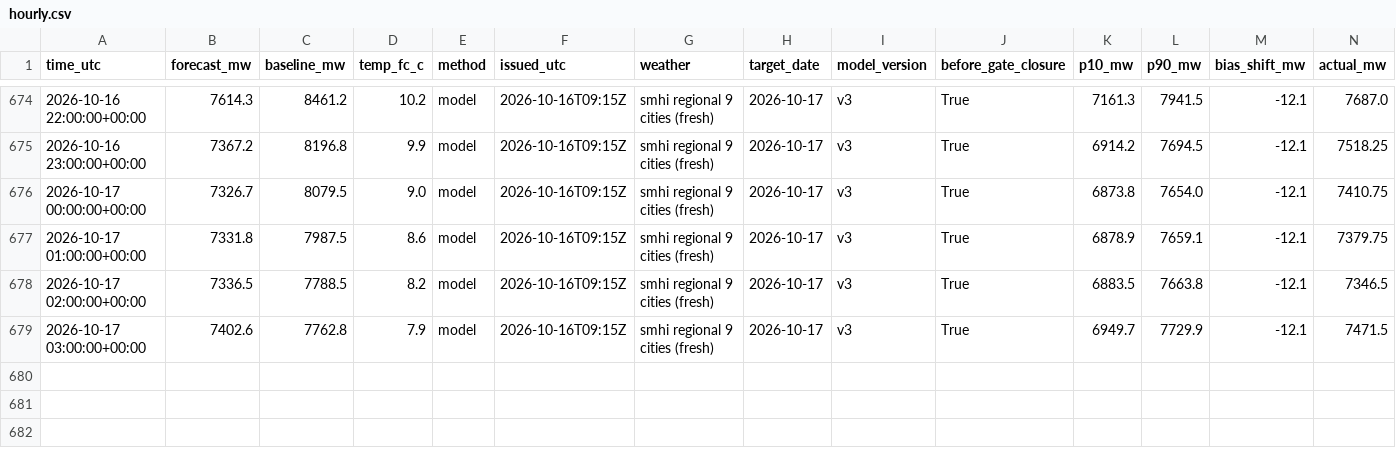
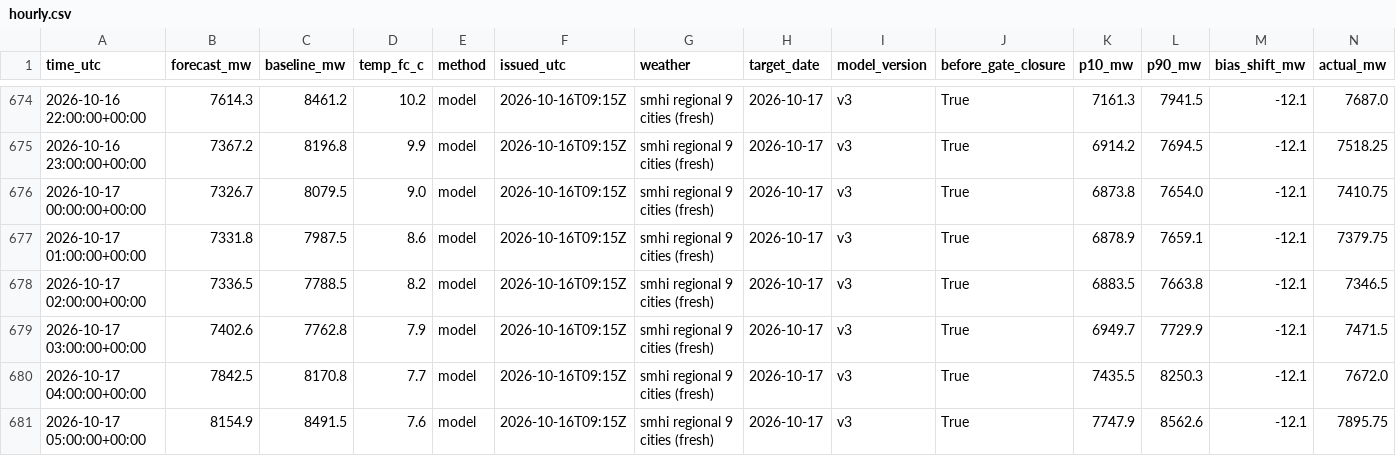
Before and after one commit to MindisBlank/SE3_DayAheadLoadForecast, a CSV file: scores/hourly.csv, drawn as a sheet; only a part is shown, gaps mark what is left out; rows hold the shown columns only; the diff names each change by its address in the sheet, - before the commit and + after, or states it on an @@ line.

```diff
--- a/scores/hourly.csv
+++ b/scores/hourly.csv
+row 680: 2026-10-17 04:00:00+00:00 | 7842.5 | 8170.8 | 7.7 | model | 2026-10-16T09:15Z | smhi regional 9 cities (fresh) | 2026-10-17 | v3 | True | 7435.5 | 8250.3 | -12.1 | 7672.0
+row 681: 2026-10-17 05:00:00+00:00 | 8154.9 | 8491.5 | 7.6 | model | 2026-10-16T09:15Z | smhi regional 9 cities (fresh) | 2026-10-17 | v3 | True | 7747.9 | 8562.6 | -12.1 | 7895.75
```
Also changed, not shown: data/wx_cloud_98040.csv, data/wx_precip_71420.csv, 26 other files.
